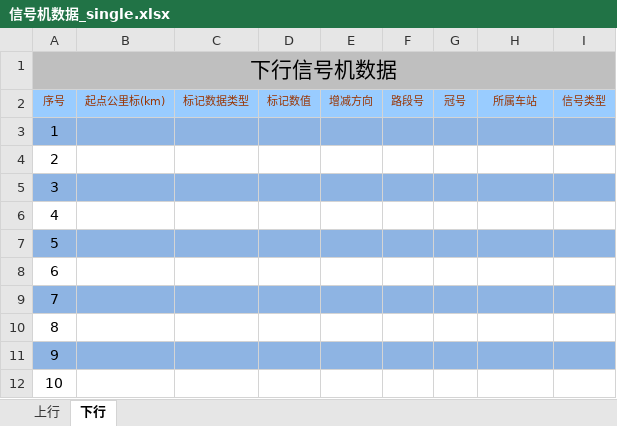
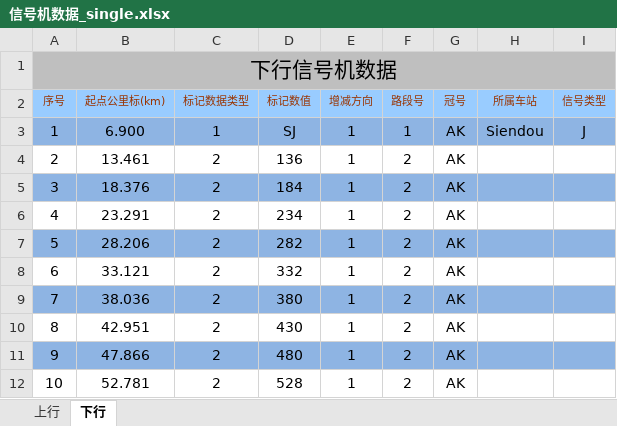
Before and after one commit to MrRnj/LineDataOperator, an Excel workbook: Inter_face/Inter_face/bin/Debug/excelmodels/信号机数据_single.xlsx, sheet 下行, drawn as a sheet; only a part is shown; values as stored, in another font and other column widths than the file's, no borders; the diff covers the shown part only; the diff names each change by its address in the sheet, - before the commit and + after, or states it on an @@ line.

```diff
--- a/Inter_face/Inter_face/bin/Debug/excelmodels/信号机数据_single.xlsx (sheet 下行)
+++ b/Inter_face/Inter_face/bin/Debug/excelmodels/信号机数据_single.xlsx (sheet 下行)
-B3 (起点公里标(km)): (empty)
+B3 (起点公里标(km)): 6.900
-C3 (标记数据类型): (empty)
+C3 (标记数据类型): 1
-D3 (标记数值): (empty)
+D3 (标记数值): SJ
-E3:E12 (增减方向): (empty)
+E3:E12 (增减方向): 1
-F3 (路段号): (empty)
+F3 (路段号): 1
-G3:G12 (冠号): (empty)
+G3:G12 (冠号): AK
-H3 (所属车站): (empty)
+H3 (所属车站): Siendou
-I3 (信号类型): (empty)
+I3 (信号类型): J
-B4 (起点公里标(km)): (empty)
+B4 (起点公里标(km)): 13.461
-C4:C12 (标记数据类型): (empty)
+C4:C12 (标记数据类型): 2
-D4 (标记数值): (empty)
+D4 (标记数值): 136
-F4:F12 (路段号): (empty)
+F4:F12 (路段号): 2
-B5 (起点公里标(km)): (empty)
+B5 (起点公里标(km)): 18.376
-D5 (标记数值): (empty)
+D5 (标记数值): 184
-B6 (起点公里标(km)): (empty)
+B6 (起点公里标(km)): 23.291
-D6 (标记数值): (empty)
+D6 (标记数值): 234
-B7 (起点公里标(km)): (empty)
+B7 (起点公里标(km)): 28.206
-D7 (标记数值): (empty)
+D7 (标记数值): 282
-B8 (起点公里标(km)): (empty)
+B8 (起点公里标(km)): 33.121
-D8 (标记数值): (empty)
+D8 (标记数值): 332
-B9 (起点公里标(km)): (empty)
+B9 (起点公里标(km)): 38.036
-D9 (标记数值): (empty)
+D9 (标记数值): 380
-B10 (起点公里标(km)): (empty)
+B10 (起点公里标(km)): 42.951
-D10 (标记数值): (empty)
+D10 (标记数值): 430
-B11 (起点公里标(km)): (empty)
+B11 (起点公里标(km)): 47.866
-D11 (标记数值): (empty)
+D11 (标记数值): 480
-B12 (起点公里标(km)): (empty)
+B12 (起点公里标(km)): 52.781
-D12 (标记数值): (empty)
+D12 (标记数值): 528
```
Also changed, not shown: 148 edited cells and cell formats elsewhere in this sheet, sheet 上行, 34 other files.
